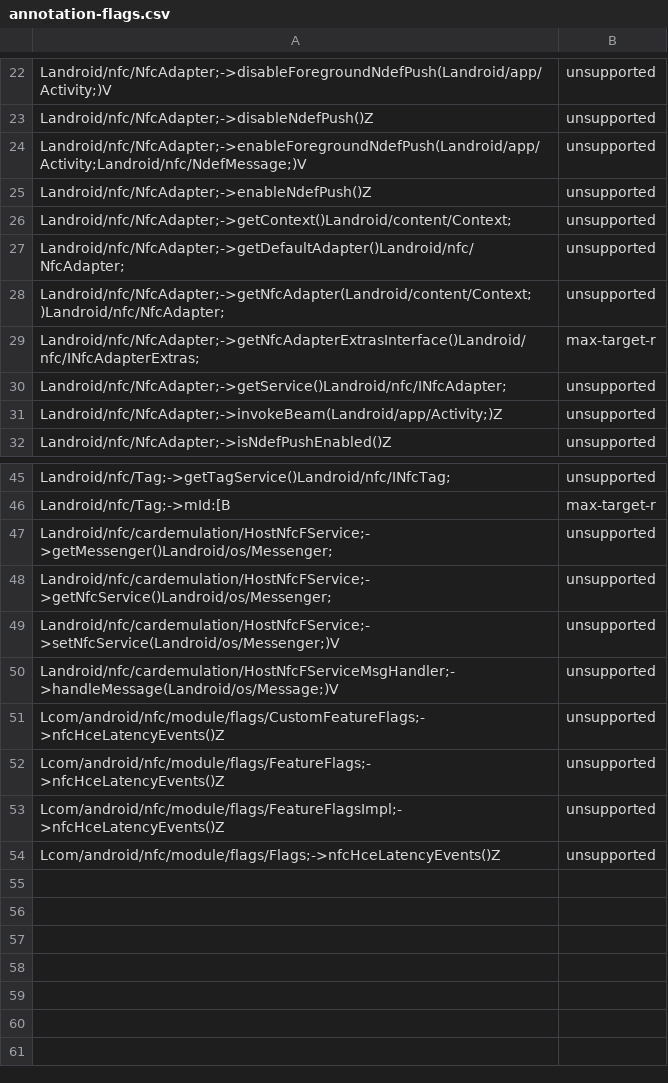
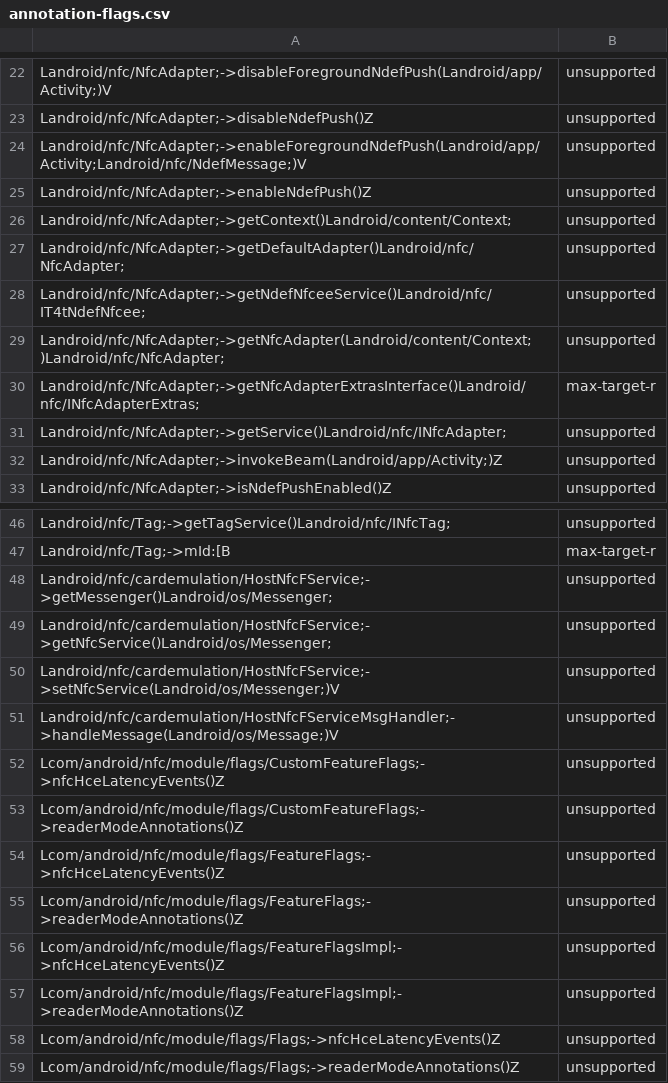
Before and after one commit to CodeLinaro-mirror/la_platform_prebuilts_module_sdk_Nfc, a CSV file: current/hiddenapi/annotation-flags.csv, drawn as a sheet; only a part is shown, gaps mark what is left out.

Commit message:
DO NOT MERGE: Drop prebuilt files to android source tree.
The following files have been updated as part of this change:

METADATA
current/Android.bp
current/snapshot-creation-build-number.txt
current/hiddenapi/annotation-flags.csv
current/hiddenapi/filtered-flags.csv
current/hiddenapi/filtered-stub-flags.csv
current/hiddenapi/hiddenapi-max-target-o.txt
current/hiddenapi/hiddenapi-max-target-r-loprio.txt
current/hiddenapi/index.csv
current/hiddenapi/metadata.csv
current/hiddenapi/signature-patterns.csv
current/licenses/build/soong/licenses/LICENSE
current/sdk_library/system/framework-nfc-removed.txt
current/sdk_library/system/framework-nfc-stubs.jar
current/sdk_library/system/framework-nfc.srcjar
current/sdk_library/system/framework-nfc.txt
current/sdk_library/system/framework-nfc_annotations.zip
current/sdk_library/public/framework-nfc-removed.txt
current/sdk_library/public/framework-nfc-stubs.jar
current/sdk_library/public/framework-nfc.srcjar
current/sdk_library/public/framework-nfc.txt
current/sdk_library/public/framework-nfc_annotations.zip
current/sdk_library/module-lib/framework-nfc-removed.txt
current/sdk_library/module-lib/framework-nfc-stubs.jar
current/sdk_library/module-lib/framework-nfc.srcjar
current/sdk_library/module-lib/framework-nfc.txt
current/sdk_library/module-lib/framework-nfc_annotations.zip

Built here: ab/13208062

This build IS suitable for public release.

The change is generated with prebuilt drop tool.

Test: presubmit
Bug: 403202869
Flag: build.RELEASE_APEX_CONTRIBUTIONS_NFC
Change-Id: Ic84a226bf19cdc62702c6c325f713757e772732c

```diff
--- a/current/hiddenapi/annotation-flags.csv
+++ b/current/hiddenapi/annotation-flags.csv
@@ -27,2 +27,3 @@ Landroid/nfc/NfcAdapter;->getContext()Landroid/content/Context;,unsupported
 Landroid/nfc/NfcAdapter;->getDefaultAdapter()Landroid/nfc/NfcAdapter;,unsupported
+Landroid/nfc/NfcAdapter;->getNdefNfceeService()Landroid/nfc/IT4tNdefNfcee;,unsupported
 Landroid/nfc/NfcAdapter;->getNfcAdapter(Landroid/content/Context;)Landroid/nfc/NfcAdapter;,unsupported
@@ -51,4 +52,8 @@ Landroid/nfc/cardemulation/HostNfcFServiceMsgHandler;->handleMessage(Landroid/os
 Lcom/android/nfc/module/flags/CustomFeatureFlags;->nfcHceLatencyEvents()Z,unsupported
+Lcom/android/nfc/module/flags/CustomFeatureFlags;->readerModeAnnotations()Z,unsupported
 Lcom/android/nfc/module/flags/FeatureFlags;->nfcHceLatencyEvents()Z,unsupported
+Lcom/android/nfc/module/flags/FeatureFlags;->readerModeAnnotations()Z,unsupported
 Lcom/android/nfc/module/flags/FeatureFlagsImpl;->nfcHceLatencyEvents()Z,unsupported
+Lcom/android/nfc/module/flags/FeatureFlagsImpl;->readerModeAnnotations()Z,unsupported
 Lcom/android/nfc/module/flags/Flags;->nfcHceLatencyEvents()Z,unsupported
+Lcom/android/nfc/module/flags/Flags;->readerModeAnnotations()Z,unsupported
```
Also changed, not shown: current/hiddenapi/filtered-flags.csv, current/hiddenapi/filtered-stub-flags.csv, 12 other files.
